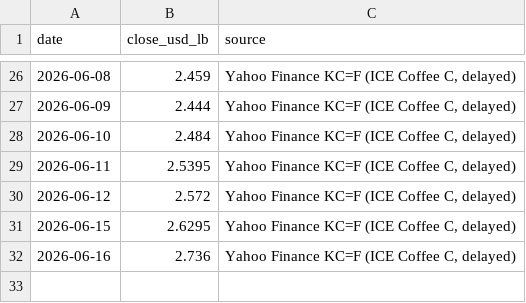
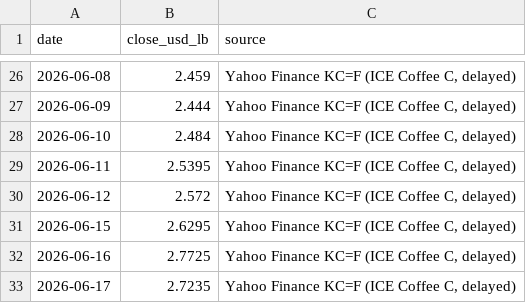
Before and after one commit to kyh30628-del/coffee_lab, a CSV file: data-engine/data/clean/coffee_c.csv, drawn as a sheet; only a part is shown, gaps mark what is left out.

```diff
--- a/data-engine/data/clean/coffee_c.csv
+++ b/data-engine/data/clean/coffee_c.csv
@@ -31,2 +31,3 @@ date,close_usd_lb,source
 2026-06-15,2.6295,"Yahoo Finance KC=F (ICE Coffee C, delayed)"
-2026-06-16,2.736,"Yahoo Finance KC=F (ICE Coffee C, delayed)"
+2026-06-16,2.7725,"Yahoo Finance KC=F (ICE Coffee C, delayed)"
+2026-06-17,2.7235,"Yahoo Finance KC=F (ICE Coffee C, delayed)"
```
Also changed, not shown: data-engine/data/clean/fx_usd_krw.csv, 2 other files.
